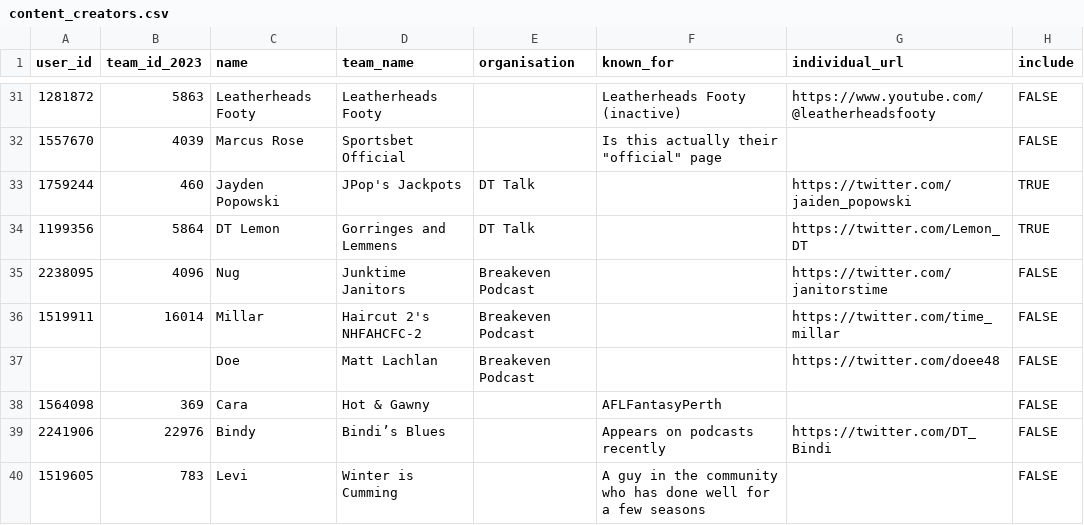
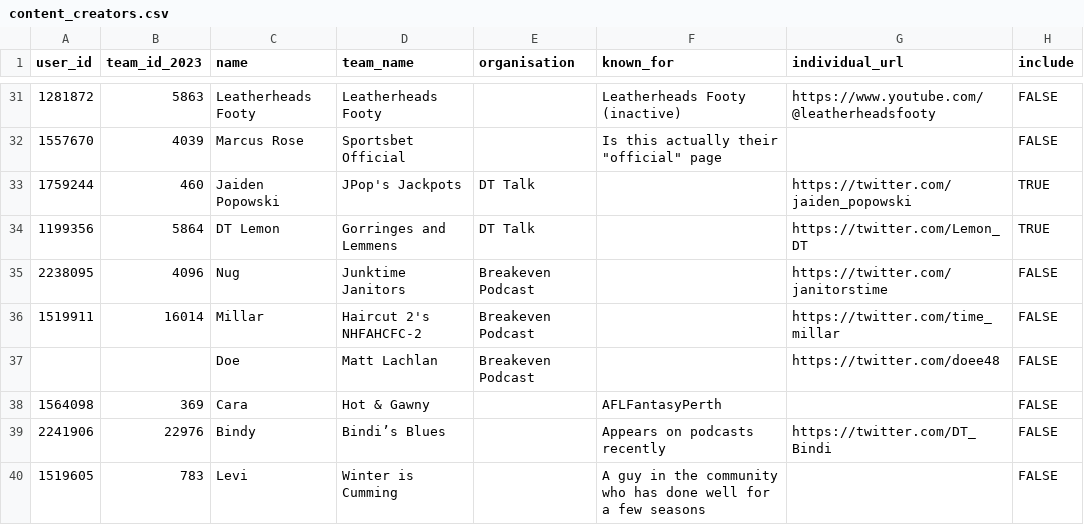
Before and after one commit to bit-in-that/data-automation, a CSV file: afl_fantasy/data/raw/content_creators.csv, drawn as a sheet; only a part is shown, gaps mark what is left out.

```diff
--- a/afl_fantasy/data/raw/content_creators.csv
+++ b/afl_fantasy/data/raw/content_creators.csv
@@ -32,3 +32,3 @@ user_id,team_id_2023,name,team_name,organisation,known_for,individual_url,includ
 1557670,4039,Marcus Rose,Sportsbet Official,,"Is this actually their ""official"" page",,FALSE
-1759244,460,Jayden Popowski,JPop's Jackpots,DT Talk,,https://twitter.com/jaiden_popowski,TRUE
+1759244,460,Jaiden Popowski,JPop's Jackpots,DT Talk,,https://twitter.com/jaiden_popowski,TRUE
 1199356,5864,DT Lemon,Gorringes and Lemmens,DT Talk,,https://twitter.com/Lemon_DT,TRUE
```
Also changed, not shown: aflw_fantasy/data/raw/content_creators_aflw.csv.
